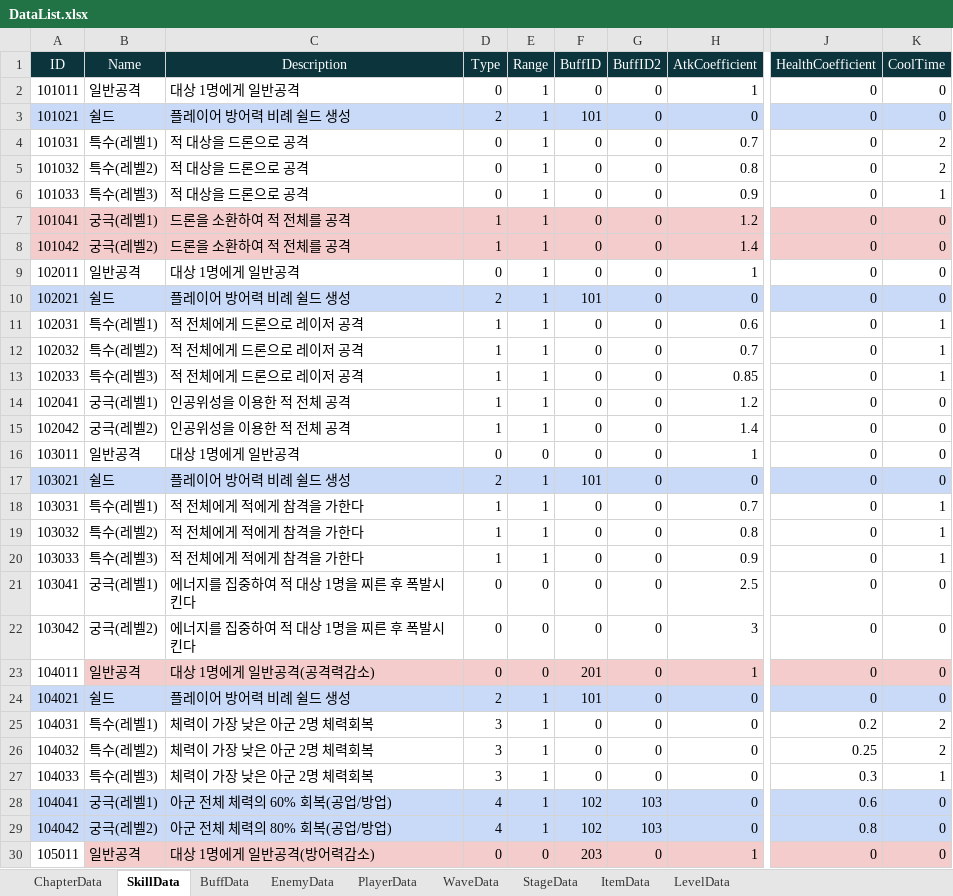
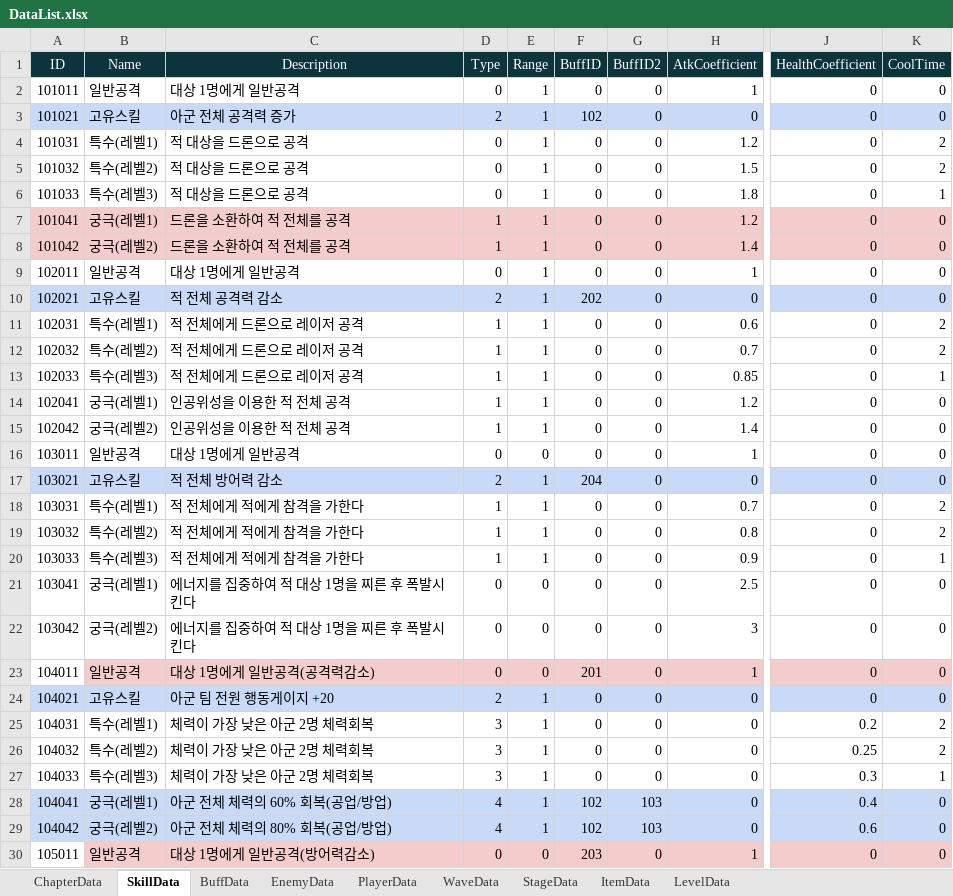
Before and after one commit to Leah001025/Purusha, an Excel workbook: Assets/RawData/DataBase/Excel/DataList.xlsx, sheet SkillData, drawn as a sheet; only a part is shown, gaps mark what is left out; values as stored, in another font and other column widths than the file's, no borders; the diff covers the shown part only; the diff names each change by its address in the sheet, - before the commit and + after, or states it on an @@ line.

```diff
--- a/Assets/RawData/DataBase/Excel/DataList.xlsx (sheet SkillData)
+++ b/Assets/RawData/DataBase/Excel/DataList.xlsx (sheet SkillData)
-B3 (Name): 쉴드
+B3 (Name): 고유스킬
-C3 (Description): 플레이어 방어력 비례 쉴드 생성
+C3 (Description): 아군 전체 공격력 증가
-F3 (BuffID): 101
+F3 (BuffID): 102
-H4 (AtkCoefficient): 0.7
+H4 (AtkCoefficient): 1.2
-H5 (AtkCoefficient): 0.8
+H5 (AtkCoefficient): 1.5
-H6 (AtkCoefficient): 0.9
+H6 (AtkCoefficient): 1.8
-B10 (Name): 쉴드
+B10 (Name): 고유스킬
-C10 (Description): 플레이어 방어력 비례 쉴드 생성
+C10 (Description): 적 전체 공격력 감소
-F10 (BuffID): 101
+F10 (BuffID): 202
-K11:K12 (CoolTime): 1
+K11:K12 (CoolTime): 2
-B17 (Name): 쉴드
+B17 (Name): 고유스킬
-C17 (Description): 플레이어 방어력 비례 쉴드 생성
+C17 (Description): 적 전체 방어력 감소
-F17 (BuffID): 101
+F17 (BuffID): 204
-K18:K19 (CoolTime): 1
+K18:K19 (CoolTime): 2
-B24 (Name): 쉴드
+B24 (Name): 고유스킬
-C24 (Description): 플레이어 방어력 비례 쉴드 생성
+C24 (Description): 아군 팀 전원 행동게이지 +20
-F24 (BuffID): 101
+F24 (BuffID): 0
-J28 (HealthCoefficient): 0.6
+J28 (HealthCoefficient): 0.4
-J29 (HealthCoefficient): 0.8
+J29 (HealthCoefficient): 0.6
```
Also changed, not shown: 14 edited cells elsewhere in this sheet, 6 other files.
